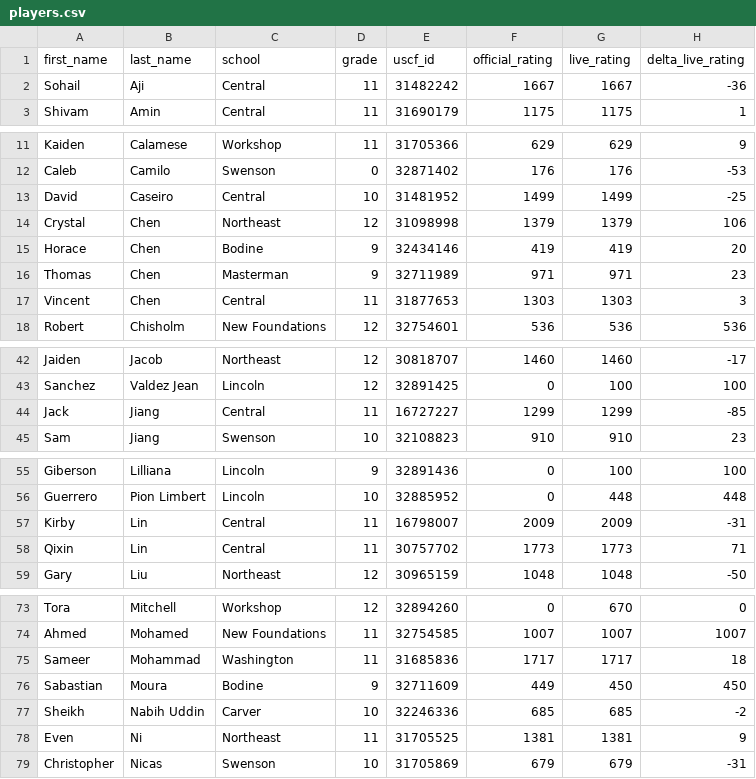
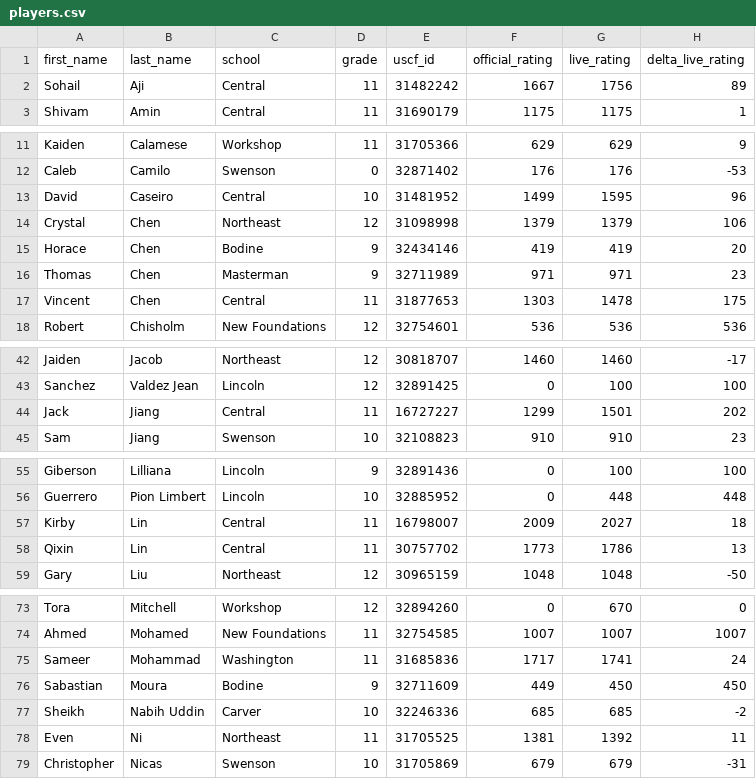
Before and after one commit to redcomp16/checkchesser, a CSV file: backend/players/players.csv, drawn as a sheet; only a part is shown, gaps mark what is left out; the diff covers the shown part only.

```diff
--- a/backend/players/players.csv
+++ b/backend/players/players.csv
@@ -1,3 +1,3 @@
 first_name,last_name,school,grade,uscf_id,official_rating,live_rating,delta_live_rating
-Sohail,Aji,Central,11,31482242,1667,1667,-36
+Sohail,Aji,Central,11,31482242,1667,1756,89
 Shivam,Amin,Central,11,31690179,1175,1175,1
@@ -12,3 +12,3 @@ Kaiden,Calamese,Workshop,11,31705366,629,629,9
 Caleb,Camilo,Swenson,0,32871402,176,176,-53
-David,Caseiro,Central,10,31481952,1499,1499,-25
+David,Caseiro,Central,10,31481952,1499,1595,96
 Crystal,Chen,Northeast,12,31098998,1379,1379,106
@@ -16,3 +16,3 @@ Horace,Chen,Bodine,9,32434146,419,419,20
 Thomas,Chen,Masterman,9,32711989,971,971,23
-Vincent,Chen,Central,11,31877653,1303,1303,3
+Vincent,Chen,Central,11,31877653,1303,1478,175
 Robert,Chisholm,New Foundations,12,32754601,536,536,536
@@ -43,3 +43,3 @@ Jaiden,Jacob,Northeast,12,30818707,1460,1460,-17
 Sanchez,Valdez Jean,Lincoln,12,32891425,0,100,100
-Jack,Jiang,Central,11,16727227,1299,1299,-85
+Jack,Jiang,Central,11,16727227,1299,1501,202
 Sam,Jiang,Swenson,10,32108823,910,910,23
@@ -56,4 +56,4 @@ Giberson,Lilliana,Lincoln,9,32891436,0,100,100
 Guerrero,Pion Limbert,Lincoln,10,32885952,0,448,448
-Kirby,Lin,Central,11,16798007,2009,2009,-31
-Qixin,Lin,Central,11,30757702,1773,1773,71
+Kirby,Lin,Central,11,16798007,2009,2027,18
+Qixin,Lin,Central,11,30757702,1773,1786,13
 Gary,Liu,Northeast,12,30965159,1048,1048,-50
@@ -74,6 +74,6 @@ Tora,Mitchell,Workshop,12,32894260,0,670,0
 Ahmed,Mohamed,New Foundations,11,32754585,1007,1007,1007
-Sameer,Mohammad,Washington,11,31685836,1717,1717,18
+Sameer,Mohammad,Washington,11,31685836,1717,1741,24
 Sabastian,Moura,Bodine,9,32711609,449,450,450
 Sheikh,Nabih Uddin,Carver,10,32246336,685,685,-2
-Even,Ni,Northeast,11,31705525,1381,1381,9
+Even,Ni,Northeast,11,31705525,1381,1392,11
 Christopher,Nicas,Swenson,10,31705869,679,679,-31
```
Also changed, not shown: 6 edited cells elsewhere in this file.
